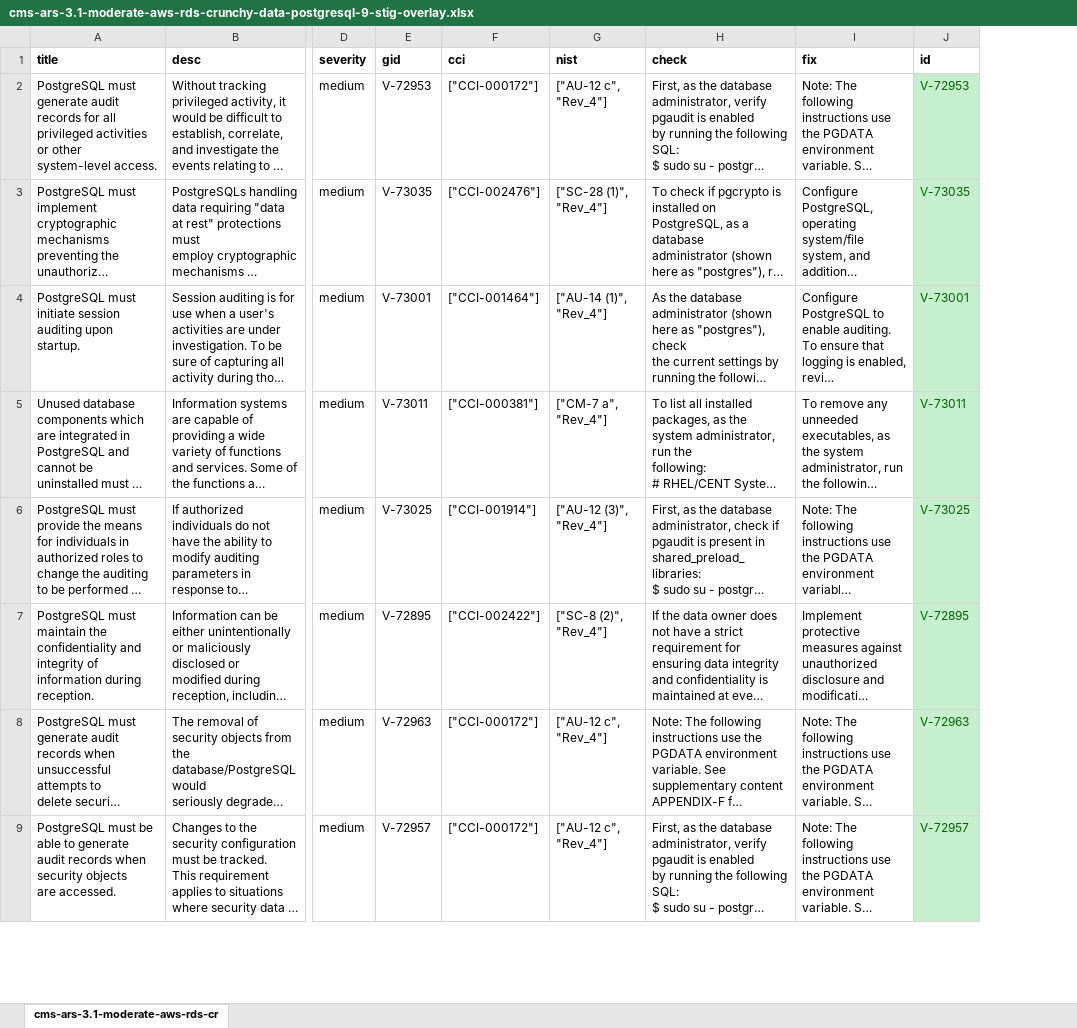
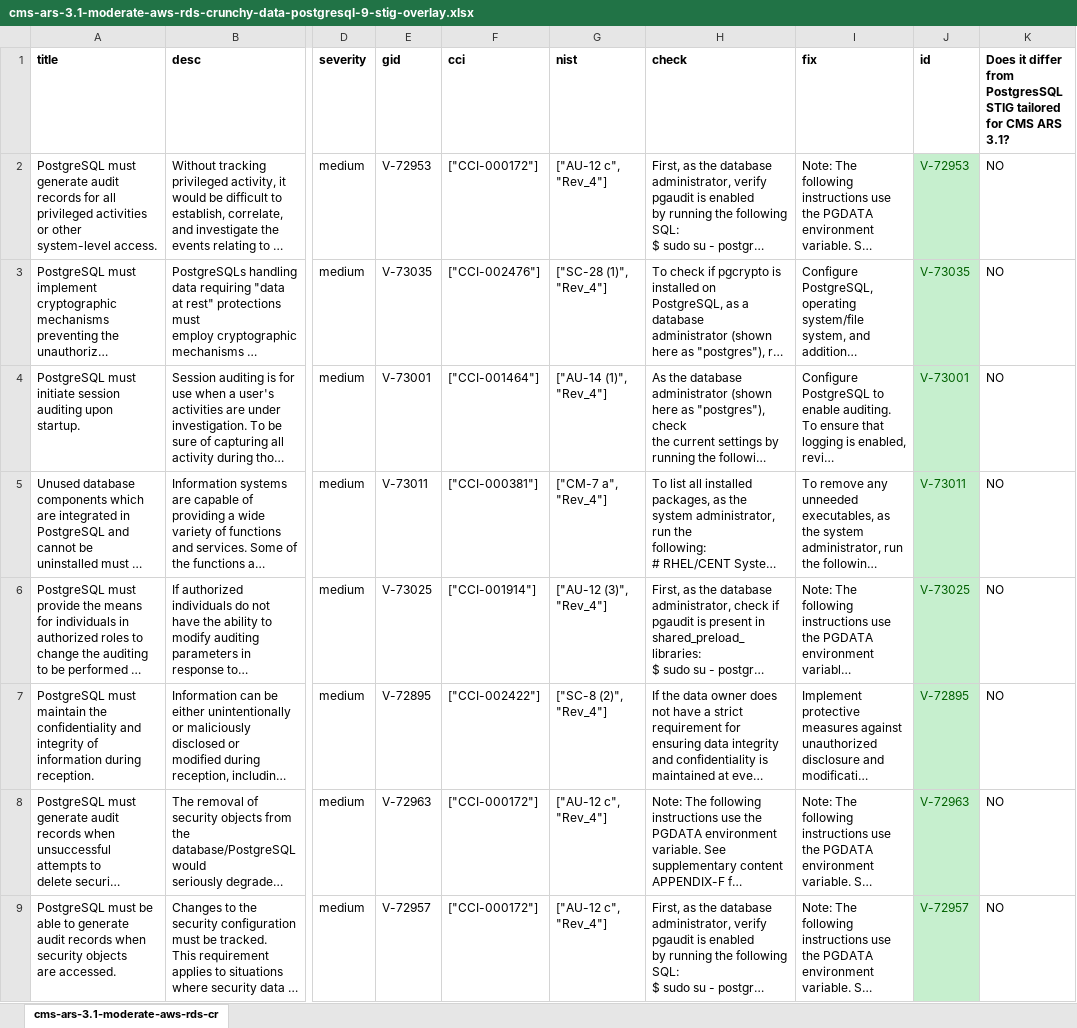
Before and after one commit to CMSgov/cms-ars-3.1-moderate-aws-rds-crunchy-data-postgresql-9-stig-overlay, an Excel workbook: cms-ars-3.1-moderate-aws-rds-crunchy-data-postgresql-9-stig-overlay.xlsx, sheet cms-ars-3.1-moderate-aws-rds-cr, drawn as a sheet; only a part is shown, gaps mark what is left out; long unchanged cells end in …; values as stored, in another font and other column widths than the file's, no borders; the diff names each change by its address in the sheet, - before the commit and + after, or states it on an @@ line.

Commit message:
updated overlay and spreadsheet.

```diff
--- a/cms-ars-3.1-moderate-aws-rds-crunchy-data-postgresql-9-stig-overlay.xlsx (sheet cms-ars-3.1-moderate-aws-rds-cr)
+++ b/cms-ars-3.1-moderate-aws-rds-crunchy-data-postgresql-9-stig-overlay.xlsx (sheet cms-ars-3.1-moderate-aws-rds-cr)
+column K, rows 1-9: Does it differ from PostgresSQL STIG tailored for CMS ARS 3.1? | NO | NO | NO | NO | NO | NO | NO | NO
```
Also changed, not shown: 1 other file.
